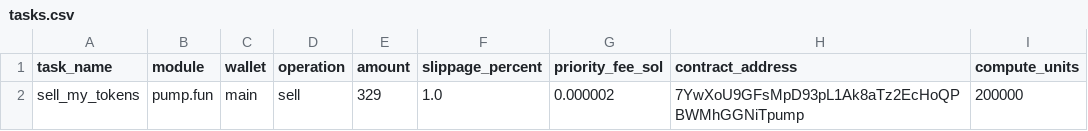
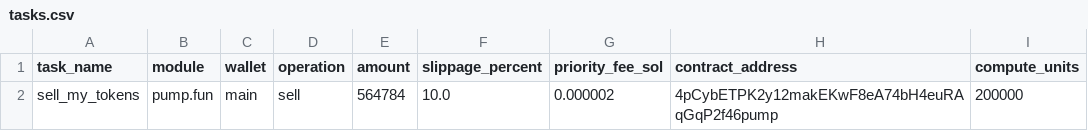
Before and after one commit to RovshanMuradov/solana-bot, a CSV file: configs/tasks.csv, drawn as a sheet.

```diff
--- a/configs/tasks.csv
+++ b/configs/tasks.csv
@@ -1,2 +1,2 @@
 task_name,module,wallet,operation,amount,slippage_percent,priority_fee_sol,contract_address,compute_units
-sell_my_tokens,pump.fun,main,sell,329,1.0,0.000002,7YwXoU9GFsMpD93pL1Ak8aTz2EcHoQPBWMhGGNiTpump,200000
+sell_my_tokens,pump.fun,main,sell,564784,10.0,0.000002,4pCybETPK2y12makEKwF8eA74bH4euRAqGqP2f46pump,200000
```
Also changed, not shown: 5 other files.
